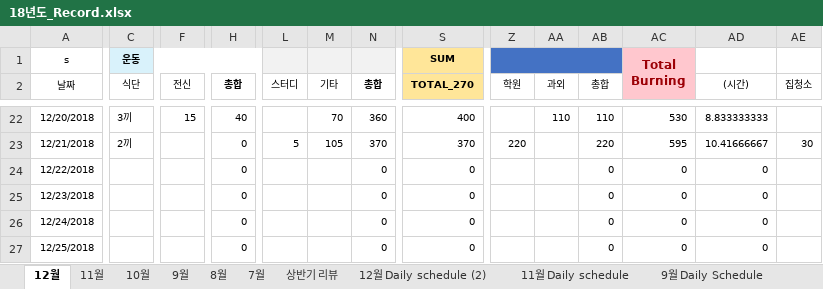
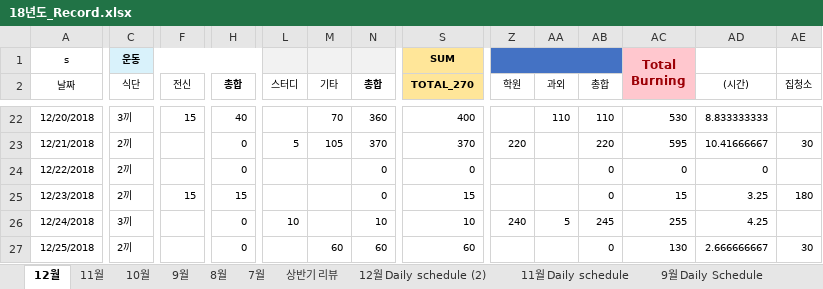
Before and after one commit to Taeu/taeu.github.io, an Excel workbook: record/18년도_Record.xlsx, sheet 12월, drawn as a sheet; only a part is shown, gaps mark what is left out; values as stored, in another font and other column widths than the file's, no borders; the diff covers the shown part only; the diff names each change by its address in the sheet, - before the commit and + after, or states it on an @@ line.

Commit message:
laslasltsltslt record

```diff
--- a/record/18년도_Record.xlsx (sheet 12월)
+++ b/record/18년도_Record.xlsx (sheet 12월)
-C24:C25 (식단): (empty)
+C24:C25 (식단): 2끼
-F25 (전신): (empty)
+F25 (전신): 15
-H25 (총합): 0
+H25 (총합): 15
-S25 (TOTAL_270): 0
+S25 (TOTAL_270): 15
-AC25: 0
+AC25: 15
-AD25 ((시간)): 0
+AD25 ((시간)): 3.25
-AE25 (집청소): (empty)
+AE25 (집청소): 180
-C26 (식단): (empty)
+C26 (식단): 3끼
-L26 (스터디): (empty)
+L26 (스터디): 10
-N26 (총합): 0
+N26 (총합): 10
-S26 (TOTAL_270): 0
+S26 (TOTAL_270): 10
-Z26 (학원): (empty)
+Z26 (학원): 240
-AA26 (과외): (empty)
+AA26 (과외): 5
-AB26 (총합): 0
+AB26 (총합): 245
-AC26: 0
+AC26: 255
-AD26 ((시간)): 0
+AD26 ((시간)): 4.25
-C27 (식단): (empty)
+C27 (식단): 2끼
-M27 (기타): (empty)
+M27 (기타): 60
-N27 (총합): 0
+N27 (총합): 60
-S27 (TOTAL_270): 0
+S27 (TOTAL_270): 60
-AC27: 0
+AC27: 130
-AD27 ((시간)): 0
+AD27 ((시간)): 2.666666667
-AE27 (집청소): (empty)
+AE27 (집청소): 30
```
Also changed, not shown: 40 edited cells elsewhere in this sheet.
